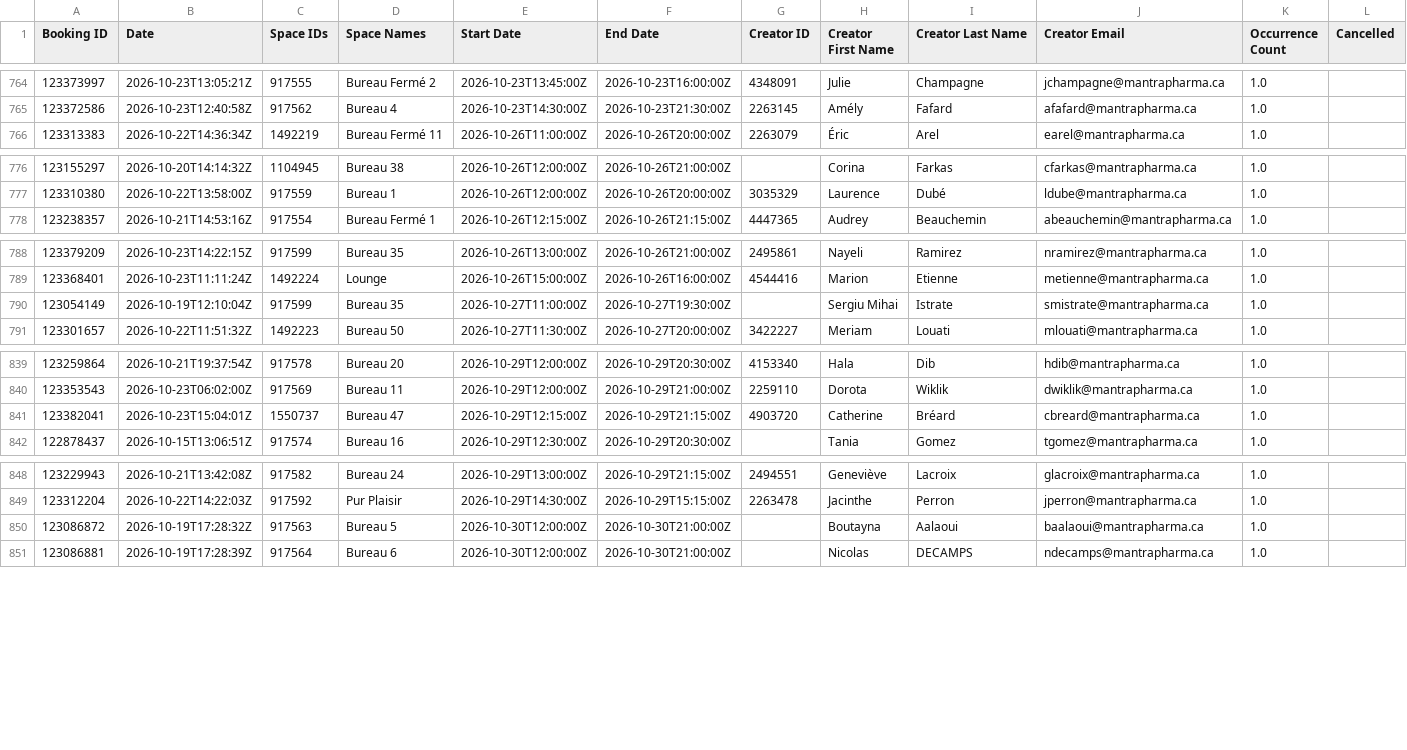
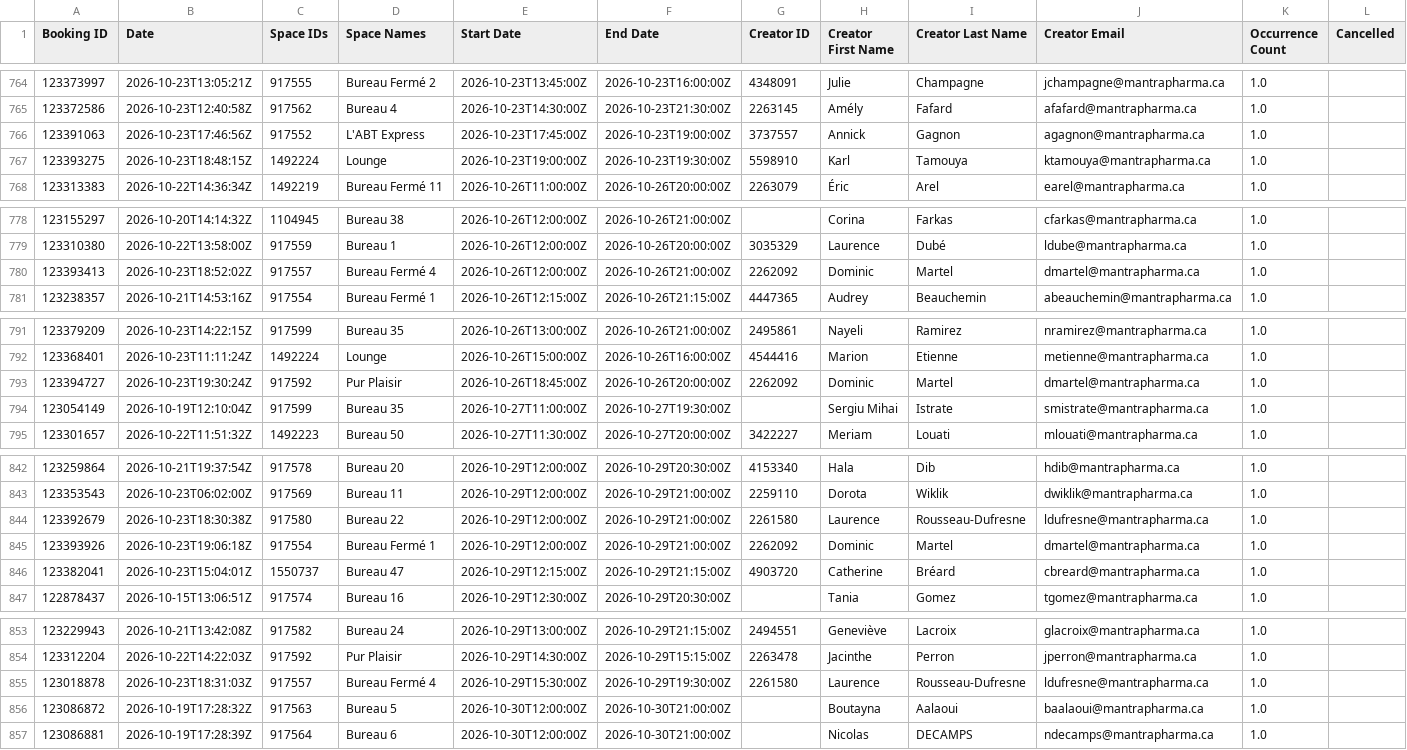
Before and after one commit to FrederickProvost/Presence_Skedda, a CSV file: Presence_Skedda.csv, drawn as a sheet; only a part is shown, gaps mark what is left out; rows hold the shown columns only; the diff covers the shown part only; the diff names each change by its address in the sheet, - before the commit and + after, or states it on an @@ line.

```diff
--- a/Presence_Skedda.csv
+++ b/Presence_Skedda.csv
+row 766: 123391063 | 2026-10-23T17:46:56Z | 917552 | L'ABT Express | 2026-10-23T17:45:00Z | 2026-10-23T19:00:00Z | 3737557 | Annick | Gagnon | agagnon@mantrapharma.ca | 1.0
+row 767: 123393275 | 2026-10-23T18:48:15Z | 1492224 | Lounge | 2026-10-23T19:00:00Z | 2026-10-23T19:30:00Z | 5598910 | Karl | Tamouya | ktamouya@mantrapharma.ca | 1.0
+row 780: 123393413 | 2026-10-23T18:52:02Z | 917557 | Bureau Fermé 4 | 2026-10-26T12:00:00Z | 2026-10-26T21:00:00Z | 2262092 | Dominic | Martel | dmartel@mantrapharma.ca | 1.0
+row 793: 123394727 | 2026-10-23T19:30:24Z | 917592 | Pur Plaisir | 2026-10-26T18:45:00Z | 2026-10-26T20:00:00Z | 2262092 | Dominic | Martel | dmartel@mantrapharma.ca | 1.0
+row 844: 123392679 | 2026-10-23T18:30:38Z | 917580 | Bureau 22 | 2026-10-29T12:00:00Z | 2026-10-29T21:00:00Z | 2261580 | Laurence | Rousseau-Dufresne | ldufresne@mantrapharma.ca | 1.0
+row 845: 123393926 | 2026-10-23T19:06:18Z | 917554 | Bureau Fermé 1 | 2026-10-29T12:00:00Z | 2026-10-29T21:00:00Z | 2262092 | Dominic | Martel | dmartel@mantrapharma.ca | 1.0
+row 855: 123018878 | 2026-10-23T18:31:03Z | 917557 | Bureau Fermé 4 | 2026-10-29T15:30:00Z | 2026-10-29T19:30:00Z | 2261580 | Laurence | Rousseau-Dufresne | ldufresne@mantrapharma.ca | 1.0
```
Also changed, not shown: 1 removed row elsewhere in this file.
